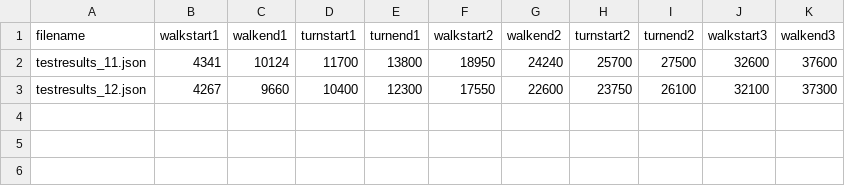
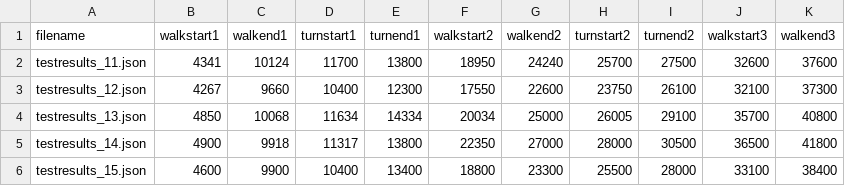
Before and after one commit to dariosalvi78/5mwt-js, a CSV file: data/user1/normal/reference.csv, drawn as a sheet; the diff names each change by its address in the sheet, - before the commit and + after, or states it on an @@ line.

Commit message:
completed ref user 1 normal

```diff
--- a/data/user1/normal/reference.csv
+++ b/data/user1/normal/reference.csv
+row 4: testresults_13.json | 4850 | 10068 | 11634 | 14334 | 20034 | 25000 | 26005 | 29100 | 35700 | 40800
+row 5: testresults_14.json | 4900 | 9918 | 11317 | 13800 | 22350 | 27000 | 28000 | 30500 | 36500 | 41800
+row 6: testresults_15.json | 4600 | 9900 | 10400 | 13400 | 18800 | 23300 | 25500 | 28000 | 33100 | 38400
```
